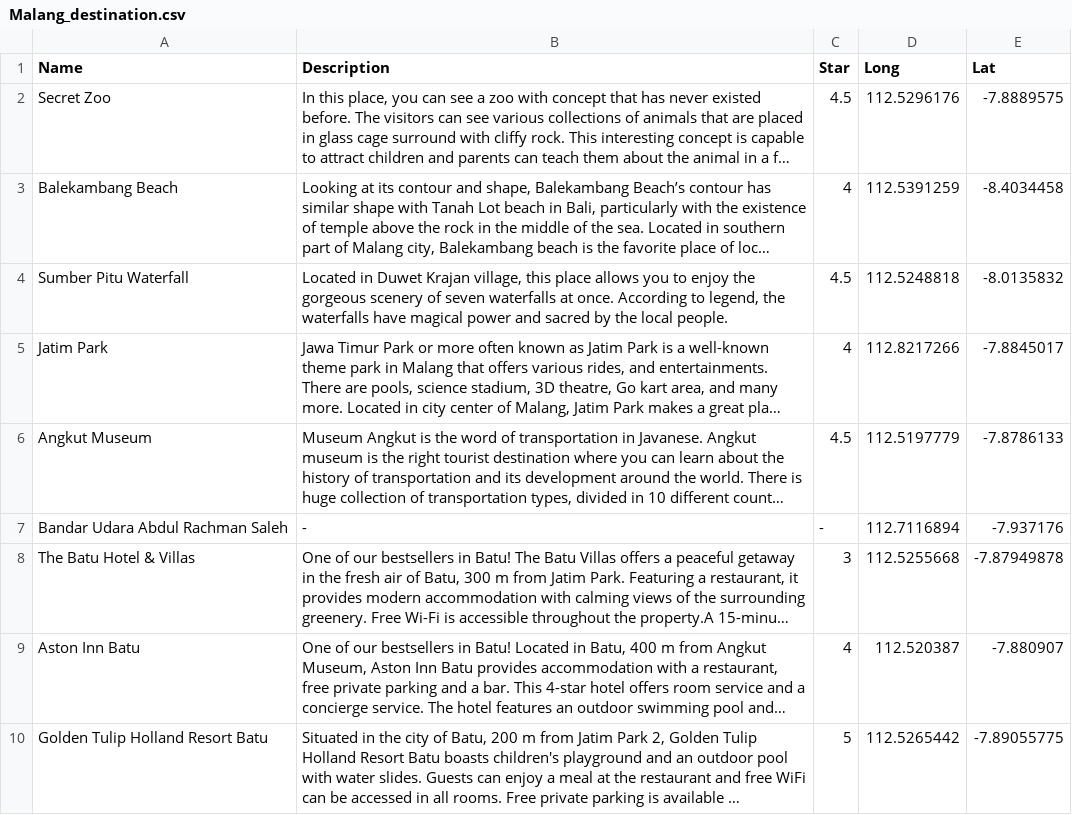
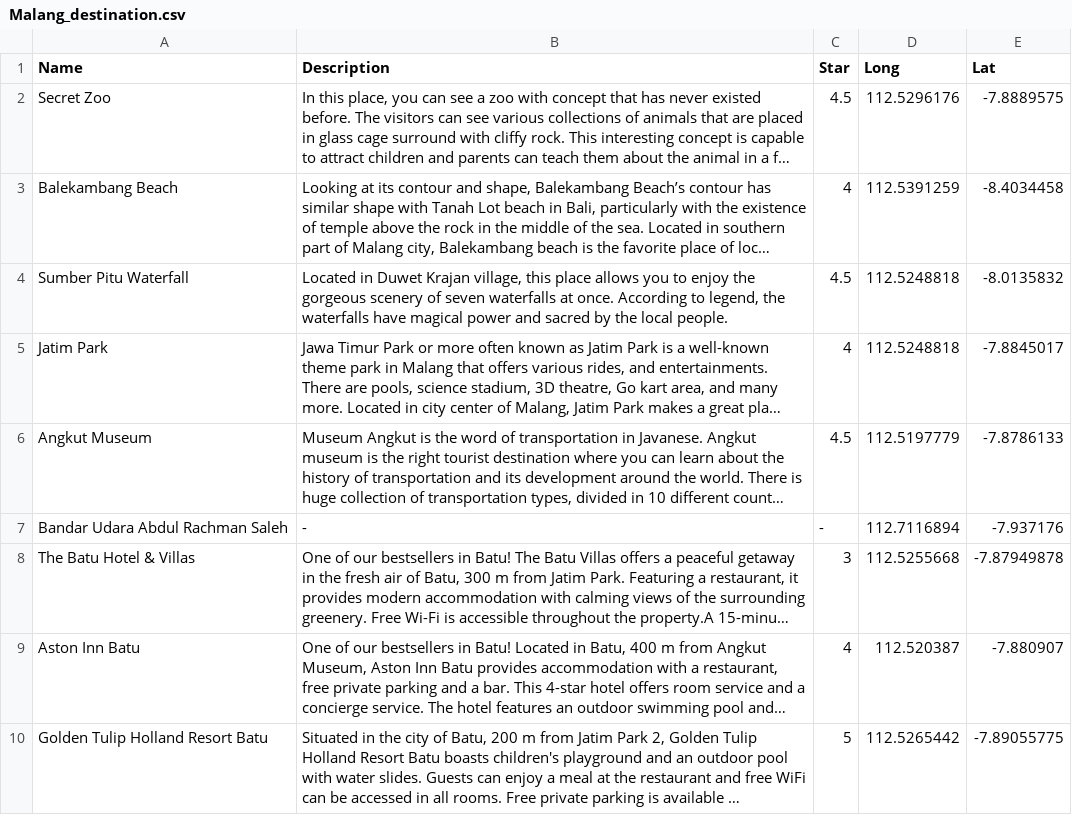
Before and after one commit to AurelliaChristie/BeautIndonesia, a CSV file: Data/Malang_destination.csv, drawn as a sheet; long unchanged cells end in …; the diff names each change by its address in the sheet, - before the commit and + after, or states it on an @@ line.

```diff
--- a/Data/Malang_destination.csv
+++ b/Data/Malang_destination.csv
-D5 (Long): 112.8217266
+D5 (Long): 112.5248818
```
Also changed, not shown: Data/Bali_destination.csv, Data/Makassar_destination.csv, 1 other file.
